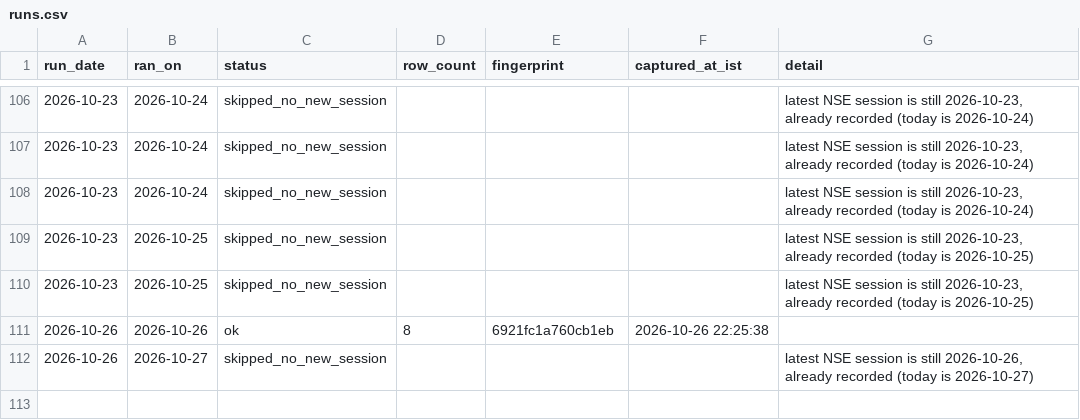
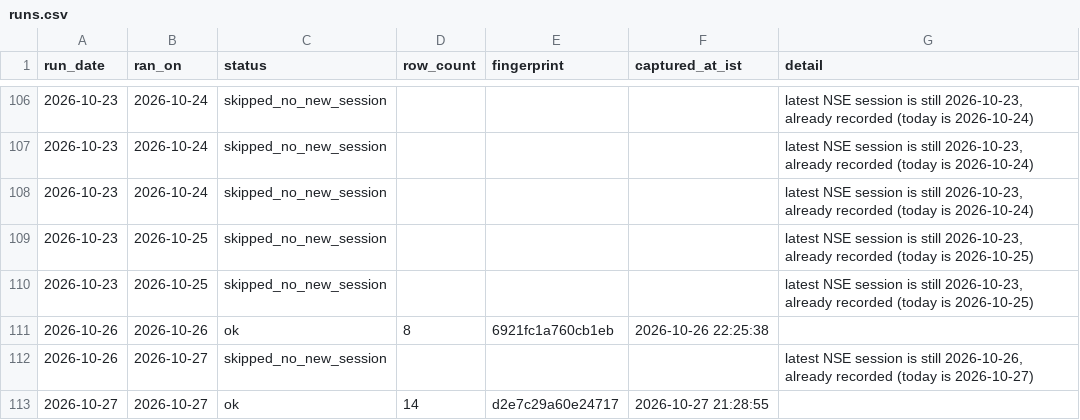
Before and after one commit to singhabhay2511/screener-tracker, a CSV file: data/runs.csv, drawn as a sheet; only a part is shown, gaps mark what is left out.

```diff
--- a/data/runs.csv
+++ b/data/runs.csv
@@ -112 +112,2 @@ run_date,ran_on,status,row_count,fingerprint,captured_at_ist,detail
 2026-10-26,2026-10-27,skipped_no_new_session,,,"","latest NSE session is still 2026-10-26, already recorded (today is 2026-10-27)"
+2026-10-27,2026-10-27,ok,14,d2e7c29a60e24717,"2026-10-27 21:28:55",""
```
Also changed, not shown: 3 other files.
